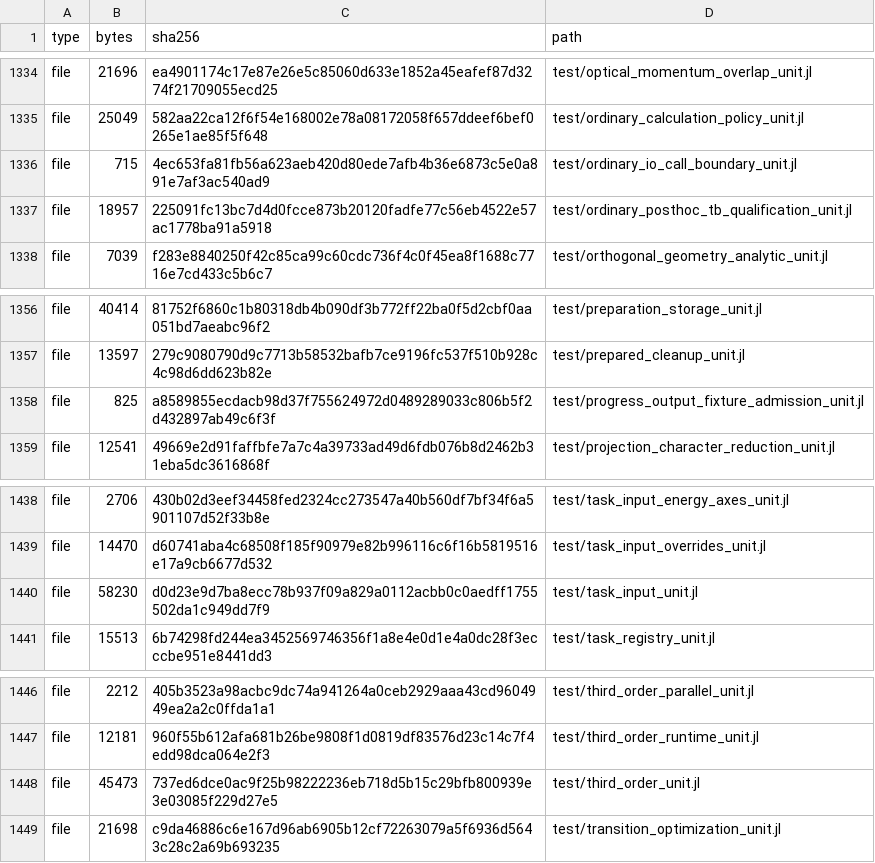
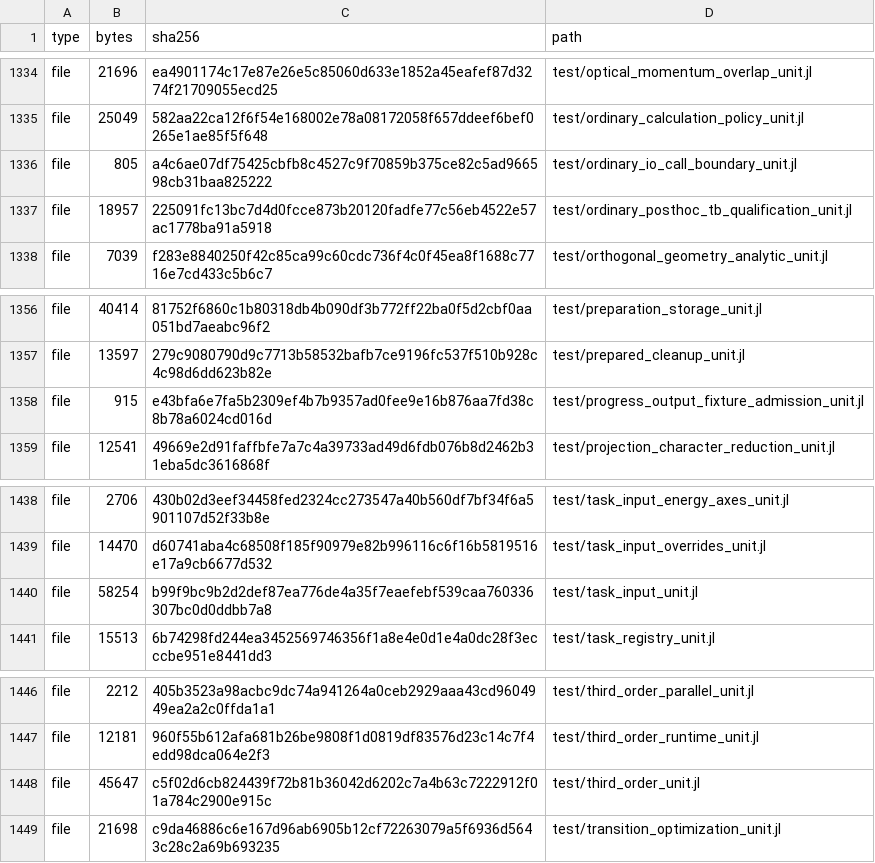
Before and after one commit to ZhuochengLu/WannierNLQG, a TSV file: SOURCE_MANIFEST.tsv, drawn as a sheet; only a part is shown, gaps mark what is left out; the diff covers the shown part only.

```diff
--- a/SOURCE_MANIFEST.tsv
+++ b/SOURCE_MANIFEST.tsv
@@ -1335,3 +1335,3 @@ file	21696	ea4901174c17e87e26e5c85060d633e1852a45eafef87d3274f21709055ecd25	test
 file	25049	582aa22ca12f6f54e168002e78a08172058f657ddeef6bef0265e1ae85f5f648	test/ordinary_calculation_policy_unit.jl
-file	715	4ec653fa81fb56a623aeb420d80ede7afb4b36e6873c5e0a891e7af3ac540ad9	test/ordinary_io_call_boundary_unit.jl
+file	805	a4c6ae07df75425cbfb8c4527c9f70859b375ce82c5ad966598cb31baa825222	test/ordinary_io_call_boundary_unit.jl
 file	18957	225091fc13bc7d4d0fcce873b20120fadfe77c56eb4522e57ac1778ba91a5918	test/ordinary_posthoc_tb_qualification_unit.jl
@@ -1357,3 +1357,3 @@ file	40414	81752f6860c1b80318db4b090df3b772ff22ba0f5d2cbf0aa051bd7aeabc96f2	test
 file	13597	279c9080790d9c7713b58532bafb7ce9196fc537f510b928c4c98d6dd623b82e	test/prepared_cleanup_unit.jl
-file	825	a8589855ecdacb98d37f755624972d0489289033c806b5f2d432897ab49c6f3f	test/progress_output_fixture_admission_unit.jl
+file	915	e43bfa6e7fa5b2309ef4b7b9357ad0fee9e16b876aa7fd38c8b78a6024cd016d	test/progress_output_fixture_admission_unit.jl
 file	12541	49669e2d91faffbfe7a7c4a39733ad49d6fdb076b8d2462b31eba5dc3616868f	test/projection_character_reduction_unit.jl
@@ -1439,3 +1439,3 @@ file	2706	430b02d3eef34458fed2324cc273547a40b560df7bf34f6a5901107d52f33b8e	test/
 file	14470	d60741aba4c68508f185f90979e82b996116c6f16b5819516e17a9cb6677d532	test/task_input_overrides_unit.jl
-file	58230	d0d23e9d7ba8ecc78b937f09a829a0112acbb0c0aedff1755502da1c949dd7f9	test/task_input_unit.jl
+file	58254	b99f9bc9b2d2def87ea776de4a35f7eaefebf539caa760336307bc0d0ddbb7a8	test/task_input_unit.jl
 file	15513	6b74298fd244ea3452569746356f1a8e4e0d1e4a0dc28f3ecccbe951e8441dd3	test/task_registry_unit.jl
@@ -1447,3 +1447,3 @@ file	2212	405b3523a98acbc9dc74a941264a0ceb2929aaa43cd9604949ea2a2c0ffda1a1	test/
 file	12181	960f55b612afa681b26be9808f1d0819df83576d23c14c7f4edd98dca064e2f3	test/third_order_runtime_unit.jl
-file	45473	737ed6dce0ac9f25b98222236eb718d5b15c29bfb800939e3e03085f229d27e5	test/third_order_unit.jl
+file	45647	c5f02d6cb824439f72b81b36042d6202c7a4b63c7222912f01a784c2900e915c	test/third_order_unit.jl
 file	21698	c9da46886c6e167d96ab6905b12cf72263079a5f6936d5643c28c2a69b693235	test/transition_optimization_unit.jl
```
Also changed, not shown: 12 edited cells elsewhere in this file, 11 other files.
